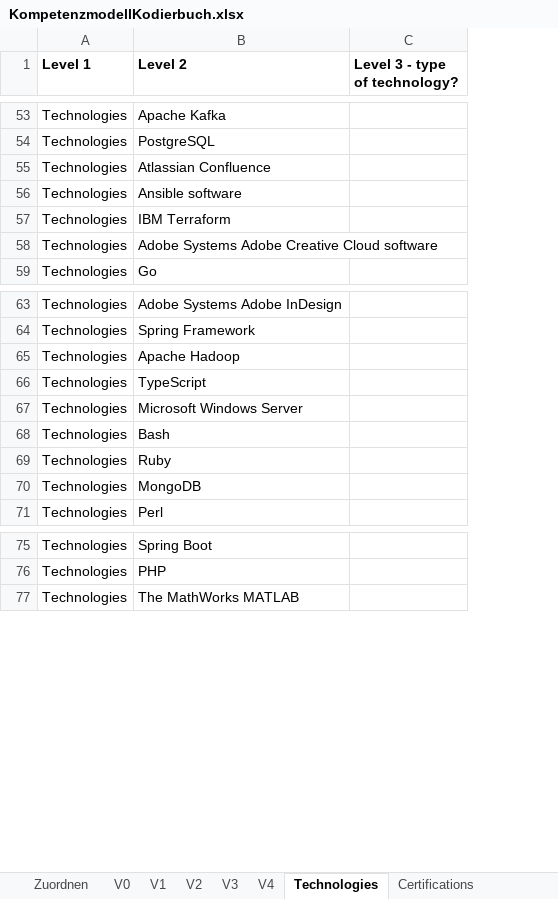
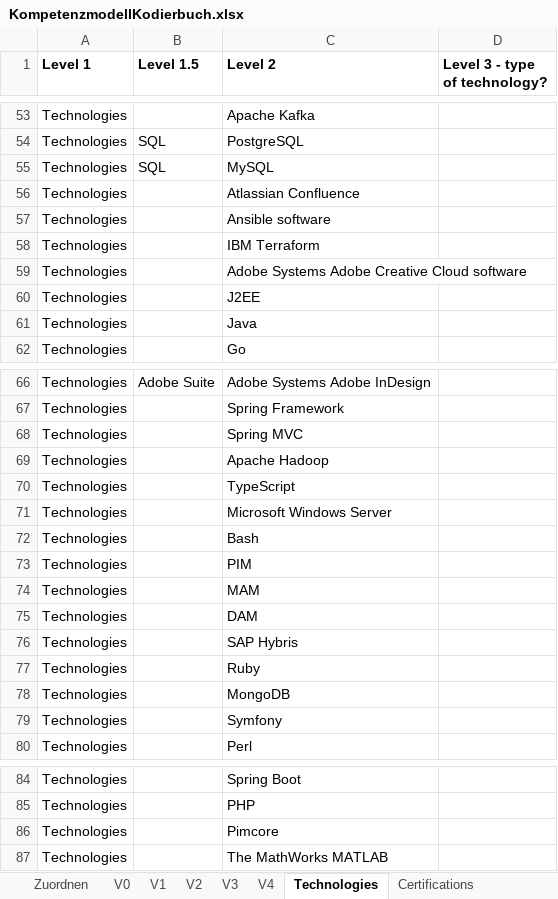
Before and after one commit to epfl-ml4ed/SkillThrills, an Excel workbook: data/taxonomy/KompetenzmodellKodierbuch.xlsx, sheet Technologies, drawn as a sheet; only a part is shown, gaps mark what is left out; values as stored, in another font and other column widths than the file's, no borders; the diff covers the shown part only; the diff names each change by its address in the sheet, - before the commit and + after, or states it on an @@ line.

```diff
--- a/data/taxonomy/KompetenzmodellKodierbuch.xlsx (sheet Technologies)
+++ b/data/taxonomy/KompetenzmodellKodierbuch.xlsx (sheet Technologies)
+column B (Level 1.5), row 54: SQL; row 66: Adobe Suite
+row 55: Technologies | SQL | MySQL
+row 60: Technologies |  | J2EE
+row 61: Technologies |  | Java
+row 68: Technologies |  | Spring MVC
+row 73: Technologies |  | PIM
+row 74: Technologies |  | MAM
+row 75: Technologies |  | DAM
+row 76: Technologies |  | SAP Hybris
+row 79: Technologies |  | Symfony
+row 86: Technologies |  | Pimcore
```
Also changed, not shown: 1 added row elsewhere in this sheet, sheet Expert Levels, sheet V4, other sheet tabs.
